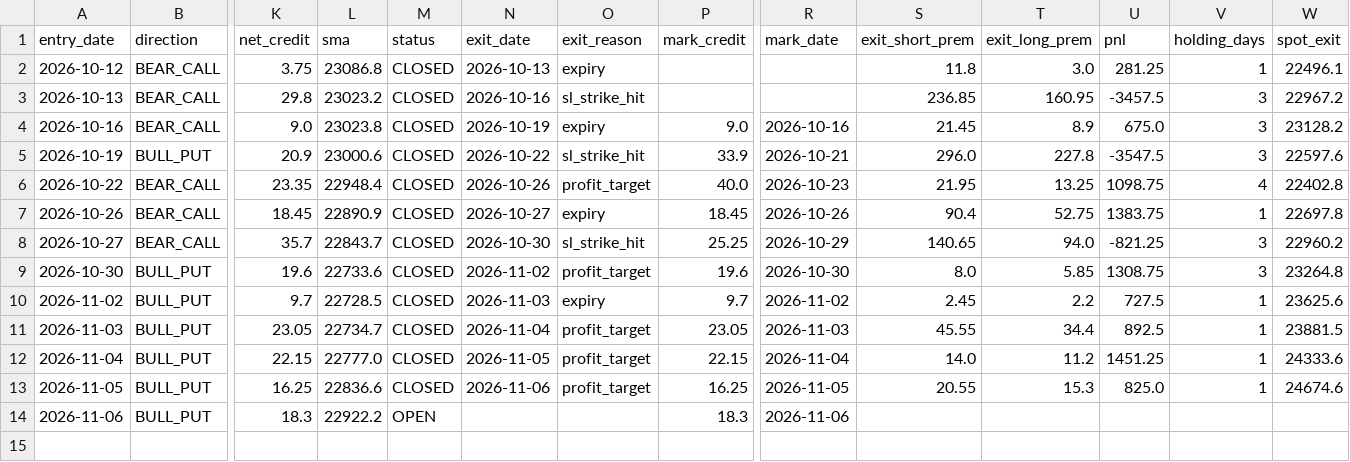
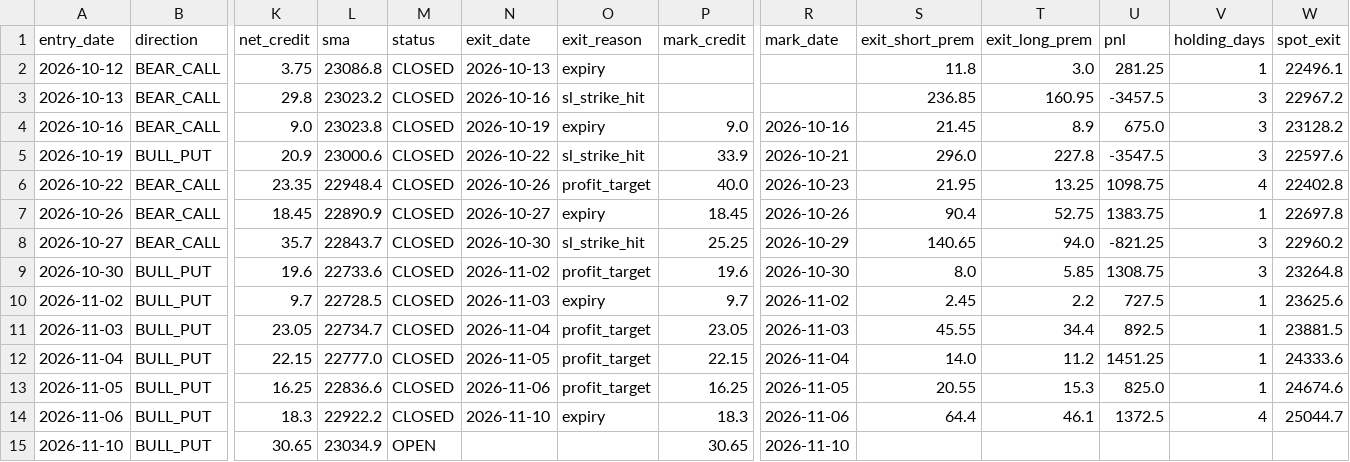
Before and after one commit to anilsahu89/My-world, a CSV file: scanners/papertrades/nifty_premium_mill_trades.csv, drawn as a sheet; only a part is shown, gaps mark what is left out; rows hold the shown columns only; the diff names each change by its address in the sheet, - before the commit and + after, or states it on an @@ line.

```diff
--- a/scanners/papertrades/nifty_premium_mill_trades.csv
+++ b/scanners/papertrades/nifty_premium_mill_trades.csv
-M14 (status): OPEN
+M14 (status): CLOSED
-N14 (exit_date): (empty)
+N14 (exit_date): 2026-11-10
-O14 (exit_reason): (empty)
+O14 (exit_reason): expiry
-S14 (exit_short_prem): (empty)
+S14 (exit_short_prem): 64.4
-T14 (exit_long_prem): (empty)
+T14 (exit_long_prem): 46.1
-U14 (pnl): (empty)
+U14 (pnl): 1372.5
-V14 (holding_days): (empty)
+V14 (holding_days): 4
-W14 (spot_exit): (empty)
+W14 (spot_exit): 25044.7
+row 15: 2026-11-10 | BULL_PUT | 30.65 | 23034.9 | OPEN |  |  | 30.65 | 2026-11-10
```
Also changed, not shown: scanners/papertrades/daily_theta_trades.csv, 14 other files.
